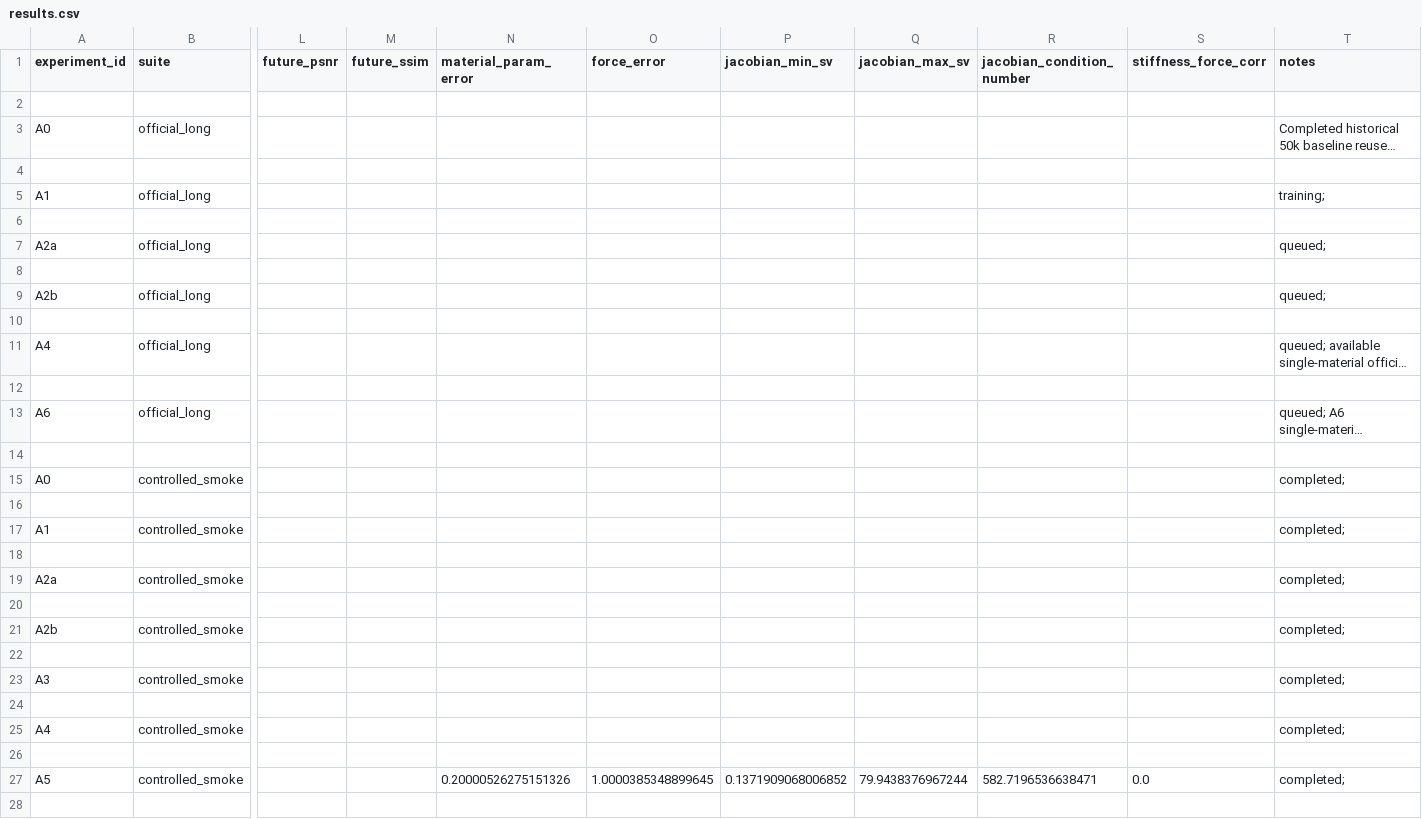
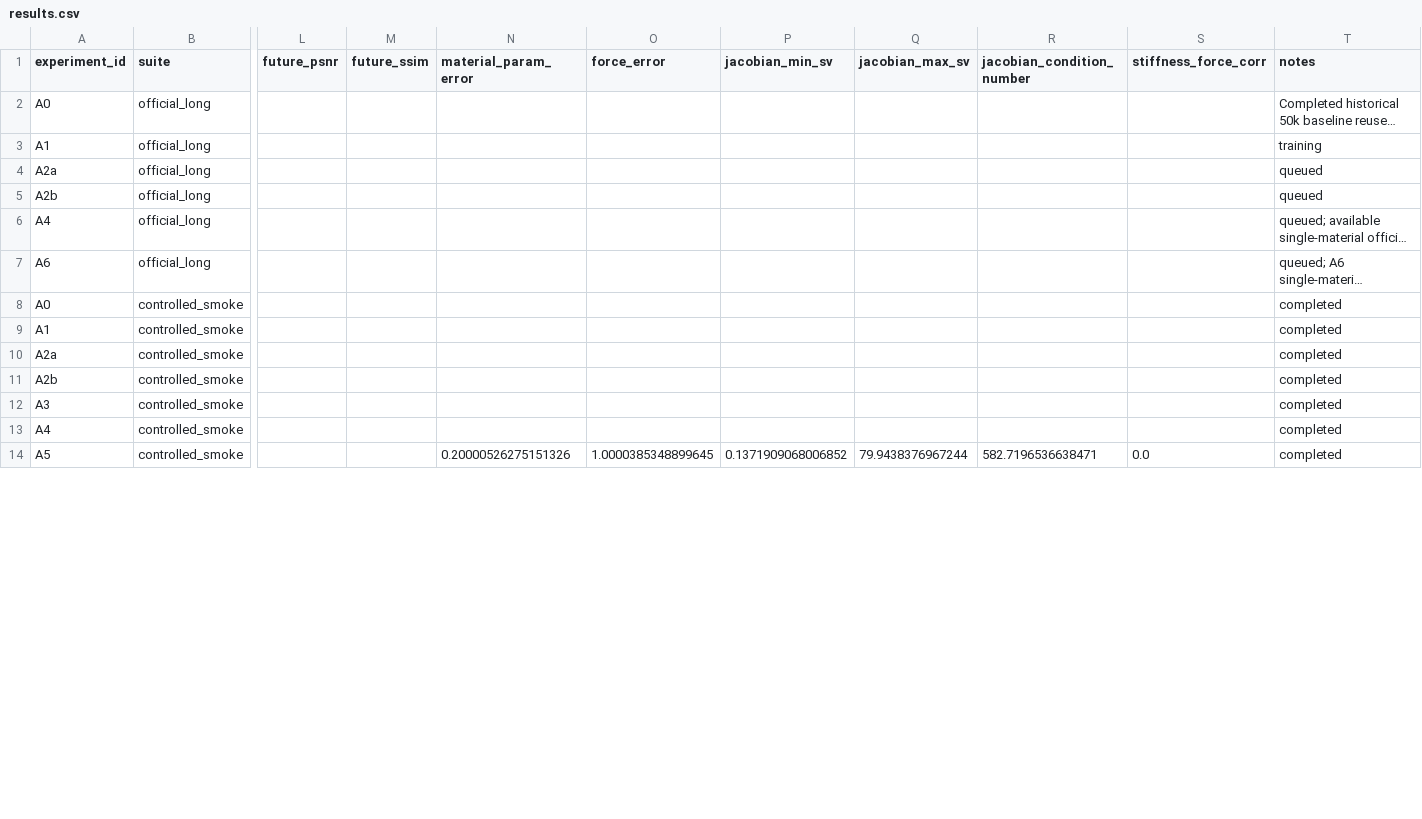
Before and after one commit to JiruiUk/PhysGauss-, a CSV file: experiments/results.csv, drawn as a sheet; only a part is shown, gaps mark what is left out; long unchanged cells end in …; removed rows and columns are numbered as before the commit, all else as after; rows hold the shown columns only; the diff covers the shown part only; the diff names each change by its address in the sheet, - before the commit and + after, or states it on an @@ line.

```diff
--- a/experiments/results.csv
+++ b/experiments/results.csv
-row 2: (empty)
-row 4: (empty)
-T3 (notes): training;
+T3 (notes): training
-row 6: (empty)
-T4 (notes): queued;
+T4 (notes): queued
-row 8: (empty)
-T5 (notes): queued;
+T5 (notes): queued
-row 10: (empty)
-row 12: (empty)
-row 14: (empty)
-T8 (notes): completed;
+T8 (notes): completed
-row 16: (empty)
-T9 (notes): completed;
+T9 (notes): completed
-row 18: (empty)
-T10 (notes): completed;
+T10 (notes): completed
-row 20: (empty)
-T11 (notes): completed;
+T11 (notes): completed
-row 22: (empty)
-T12 (notes): completed;
+T12 (notes): completed
-row 24: (empty)
-T13 (notes): completed;
+T13 (notes): completed
-row 26: (empty)
-T14 (notes): completed;
+T14 (notes): completed
-row 28: (empty)
```
Also changed, not shown: 1 edited cell elsewhere in this file, 3 other files.
